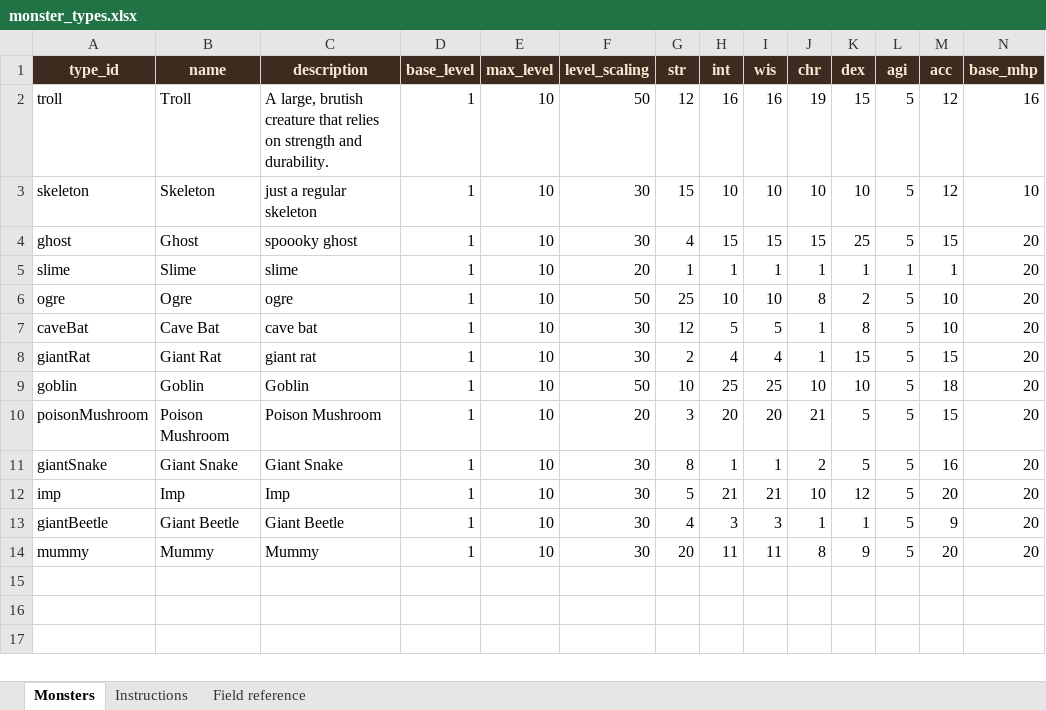
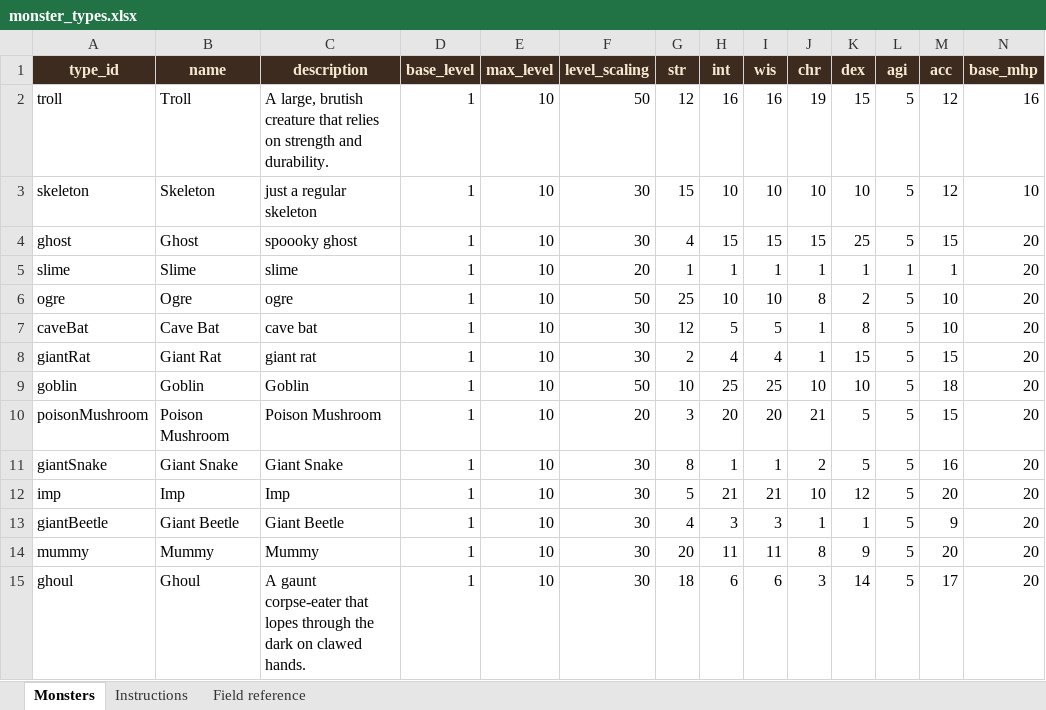
Before and after one commit to basilfish505/dungeon-console, an Excel workbook: monster_types.xlsx, sheet Monsters, drawn as a sheet; only a part is shown; values as stored, in another font and other column widths than the file's, no borders; rows hold the shown columns only; the diff names each change by its address in the sheet, - before the commit and + after, or states it on an @@ line.

```diff
--- a/monster_types.xlsx (sheet Monsters)
+++ b/monster_types.xlsx (sheet Monsters)
+row 15: ghoul | Ghoul | A gaunt corpse-eater that lopes through the dark on clawed hands. | 1 | 10 | 30 | 18 | 6 | 6 | 3 | 14 | 5 | 17 | 20
```
Also changed, not shown: 19 other files.
